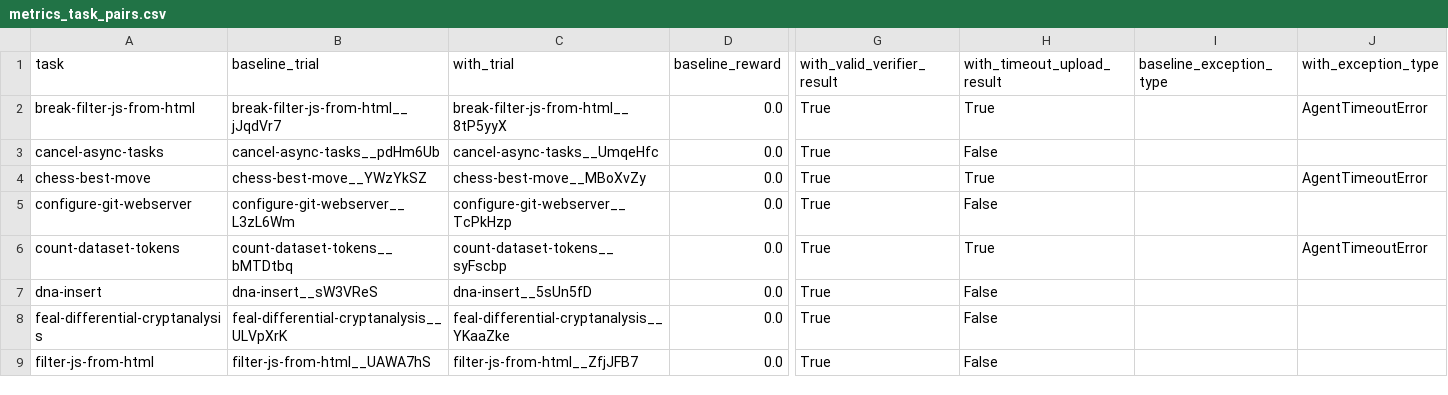
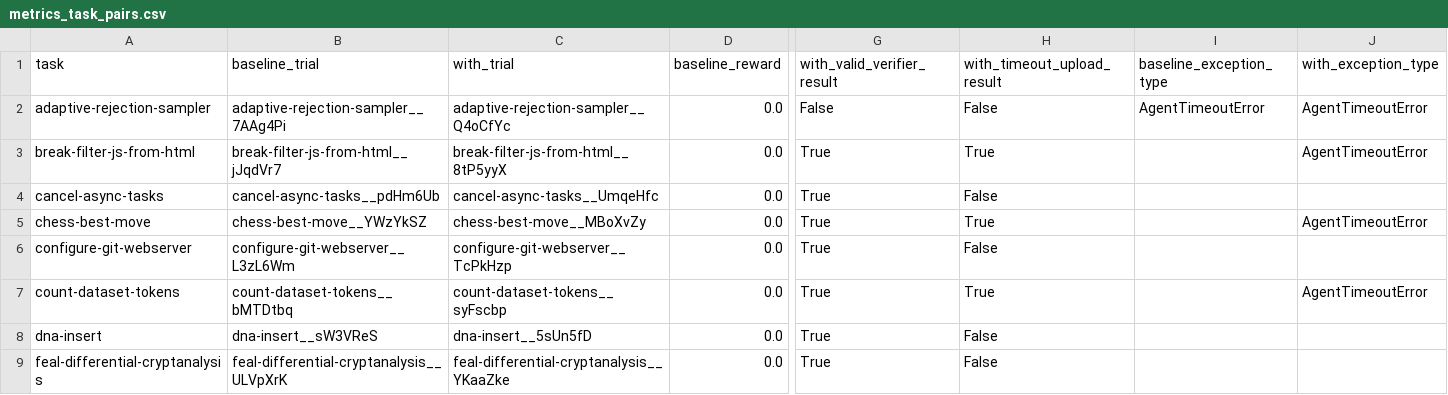
Before and after one commit to lwhere1314/Harness-TrajecDebug, a CSV file: docs/case-studies/kimi-code-tb21-metaharness-sweep-2026-06-10/metrics_task_pairs.csv, drawn as a sheet; only a part is shown, gaps mark what is left out; the shorter side is filled out with more unchanged rows; rows hold the shown columns only; the diff names each change by its address in the sheet, - before the commit and + after, or states it on an @@ line.

```diff
--- a/docs/case-studies/kimi-code-tb21-metaharness-sweep-2026-06-10/metrics_task_pairs.csv
+++ b/docs/case-studies/kimi-code-tb21-metaharness-sweep-2026-06-10/metrics_task_pairs.csv
+row 2: adaptive-rejection-sampler | adaptive-rejection-sampler__7AAg4Pi | adaptive-rejection-sampler__Q4oCfYc | 0.0 | False | False | AgentTimeoutError | AgentTimeoutError
```
Also changed, not shown: docs/case-studies/kimi-code-tb21-metaharness-sweep-2026-06-10/metrics.csv, docs/case-studies/kimi-code-tb21-metaharness-sweep-2026-06-10/runs.csv, 9 other files.
